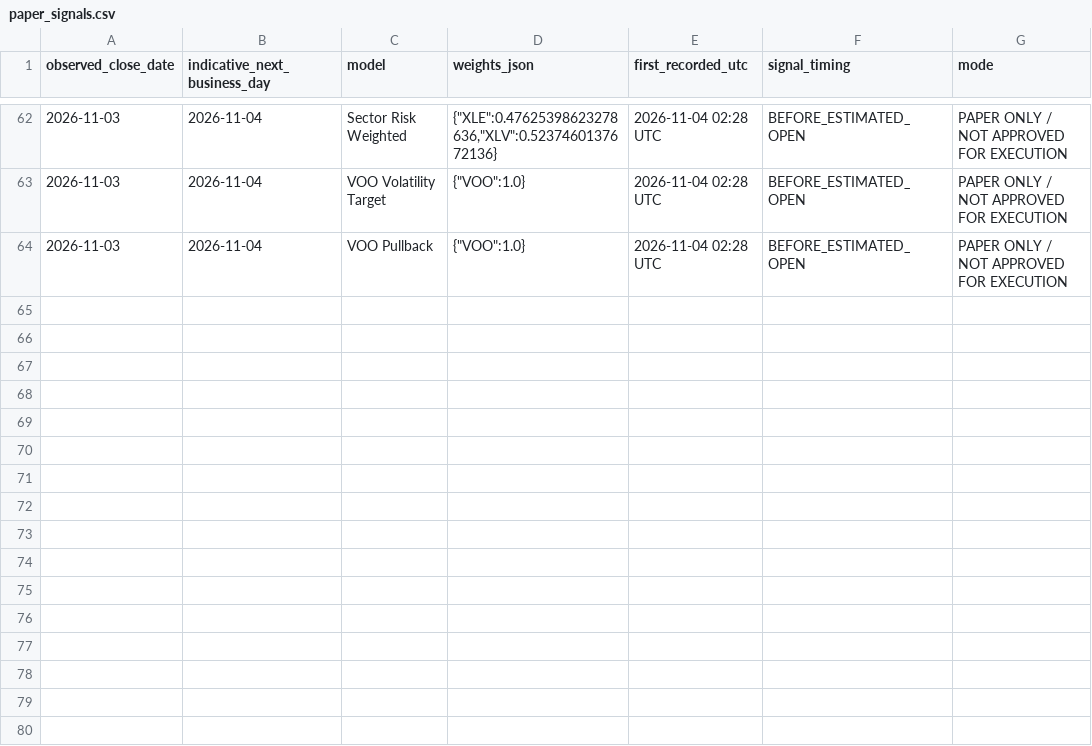
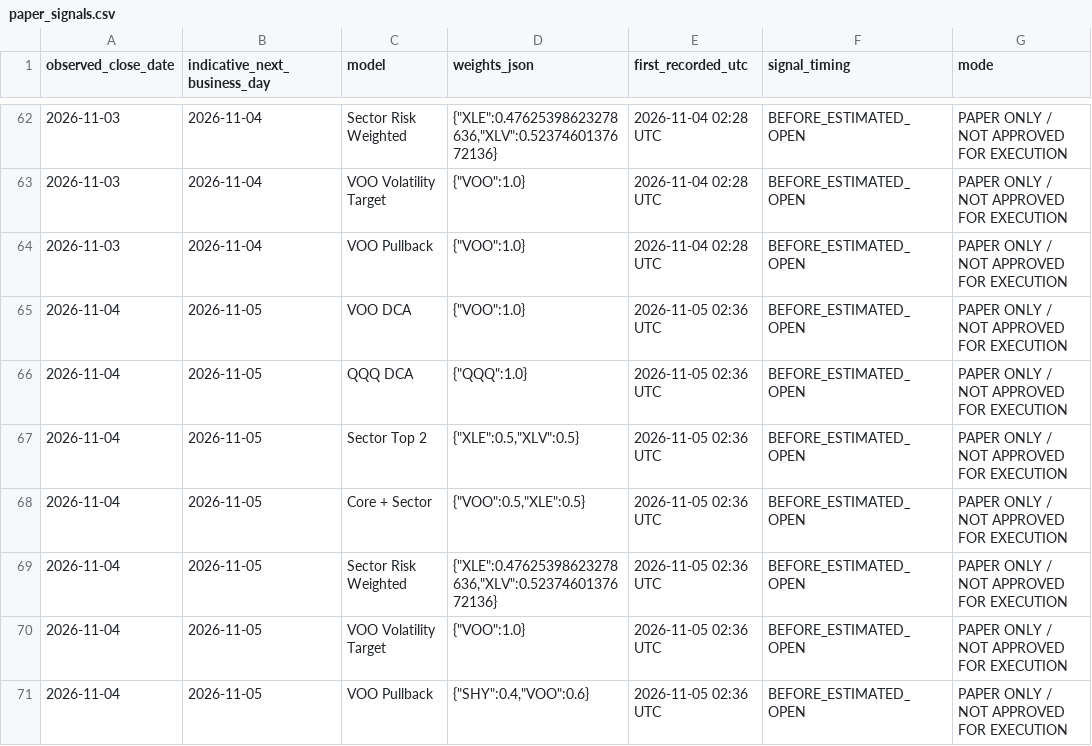
Before and after one commit to aaronleeweien/signaldesk-research, a CSV file: research/paper_signals.csv, drawn as a sheet; only a part is shown, gaps mark what is left out; the diff names each change by its address in the sheet, - before the commit and + after, or states it on an @@ line.

```diff
--- a/research/paper_signals.csv
+++ b/research/paper_signals.csv
+row 65: 2026-11-04 | 2026-11-05 | VOO DCA | {"VOO":1.0} | 2026-11-05 02:36 UTC | BEFORE_ESTIMATED_OPEN | PAPER ONLY / NOT APPROVED FOR EXECUTION
+row 66: 2026-11-04 | 2026-11-05 | QQQ DCA | {"QQQ":1.0} | 2026-11-05 02:36 UTC | BEFORE_ESTIMATED_OPEN | PAPER ONLY / NOT APPROVED FOR EXECUTION
+row 67: 2026-11-04 | 2026-11-05 | Sector Top 2 | {"XLE":0.5,"XLV":0.5} | 2026-11-05 02:36 UTC | BEFORE_ESTIMATED_OPEN | PAPER ONLY / NOT APPROVED FOR EXECUTION
+row 68: 2026-11-04 | 2026-11-05 | Core + Sector | {"VOO":0.5,"XLE":0.5} | 2026-11-05 02:36 UTC | BEFORE_ESTIMATED_OPEN | PAPER ONLY / NOT APPROVED FOR EXECUTION
+row 69: 2026-11-04 | 2026-11-05 | Sector Risk Weighted | {"XLE":0.47625398623278636,"XLV":0.5237460137672136} | 2026-11-05 02:36 UTC | BEFORE_ESTIMATED_OPEN | PAPER ONLY / NOT APPROVED FOR EXECUTION
+row 70: 2026-11-04 | 2026-11-05 | VOO Volatility Target | {"VOO":1.0} | 2026-11-05 02:36 UTC | BEFORE_ESTIMATED_OPEN | PAPER ONLY / NOT APPROVED FOR EXECUTION
+row 71: 2026-11-04 | 2026-11-05 | VOO Pullback | {"SHY":0.4,"VOO":0.6} | 2026-11-05 02:36 UTC | BEFORE_ESTIMATED_OPEN | PAPER ONLY / NOT APPROVED FOR EXECUTION
```
Also changed, not shown: research/daily_events.csv, research/factor_paper.csv, 29 other files.
